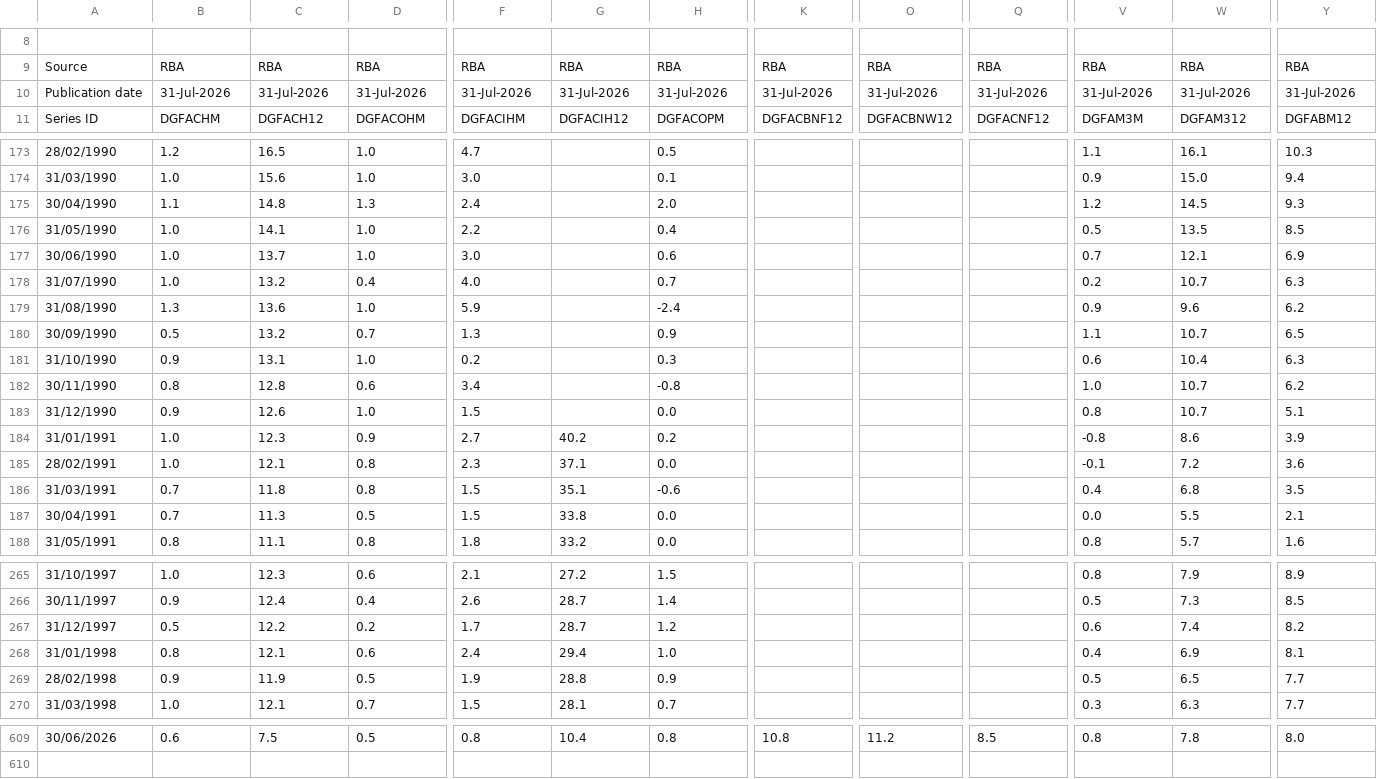
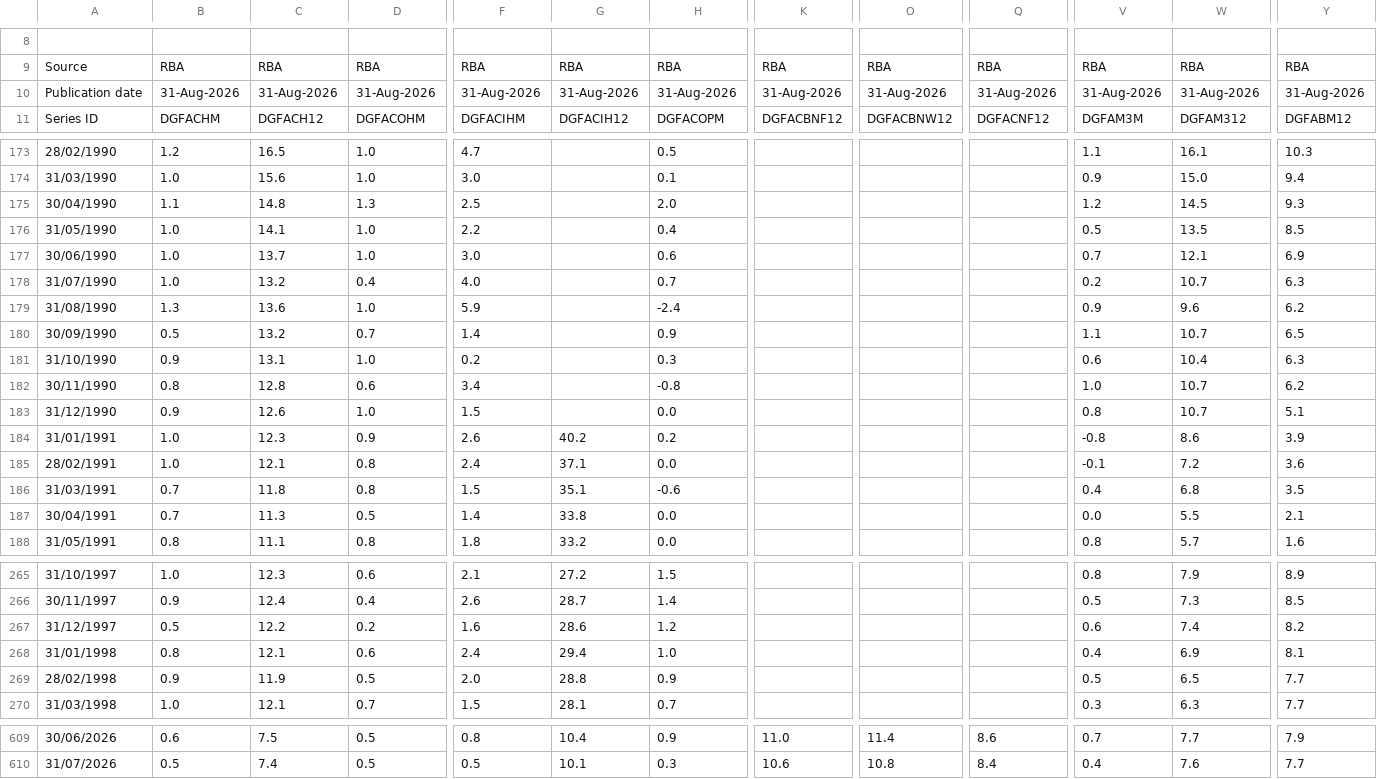
Before and after one commit to Garrincha077/NUEVO, a CSV file: research/global-money-v2/latest/raw/au-rba-d1.csv, drawn as a sheet; only a part is shown, gaps mark what is left out; rows hold the shown columns only; the diff covers the shown part only; the diff names each change by its address in the sheet, - before the commit and + after, or states it on an @@ line.

```diff
--- a/research/global-money-v2/latest/raw/au-rba-d1.csv
+++ b/research/global-money-v2/latest/raw/au-rba-d1.csv
-B10: 31-Jul-2026
+B10: 31-Aug-2026
-C10: 31-Jul-2026
+C10: 31-Aug-2026
-D10: 31-Jul-2026
+D10: 31-Aug-2026
-F10: 31-Jul-2026
+F10: 31-Aug-2026
-G10: 31-Jul-2026
+G10: 31-Aug-2026
-H10: 31-Jul-2026
+H10: 31-Aug-2026
-K10: 31-Jul-2026
+K10: 31-Aug-2026
-O10: 31-Jul-2026
+O10: 31-Aug-2026
-Q10: 31-Jul-2026
+Q10: 31-Aug-2026
-V10: 31-Jul-2026
+V10: 31-Aug-2026
-W10: 31-Jul-2026
+W10: 31-Aug-2026
-Y10: 31-Jul-2026
+Y10: 31-Aug-2026
-F175: 2.4
+F175: 2.5
-F180: 1.3
+F180: 1.4
-F184: 2.7
+F184: 2.6
-F185: 2.3
+F185: 2.4
-F187: 1.5
+F187: 1.4
-F267: 1.7
+F267: 1.6
-G267: 28.7
+G267: 28.6
-F269: 1.9
+F269: 2.0
-H609: 0.8
+H609: 0.9
-K609: 10.8
+K609: 11.0
-O609: 11.2
+O609: 11.4
-Q609: 8.5
+Q609: 8.6
-V609: 0.8
+V609: 0.7
-W609: 7.8
+W609: 7.7
-Y609: 8.0
+Y609: 7.9
+row 610: 31/07/2026 | 0.5 | 7.4 | 0.5 | 0.5 | 10.1 | 0.3 | 10.6 | 10.8 | 8.4 | 0.4 | 7.6 | 7.7
```
Also changed, not shown: 108 edited cells elsewhere in this file, research/global-money-v2/latest/global_money_v2.csv, research/global-money-v2/latest/raw/au-rba-d3.csv, 8 other files.
